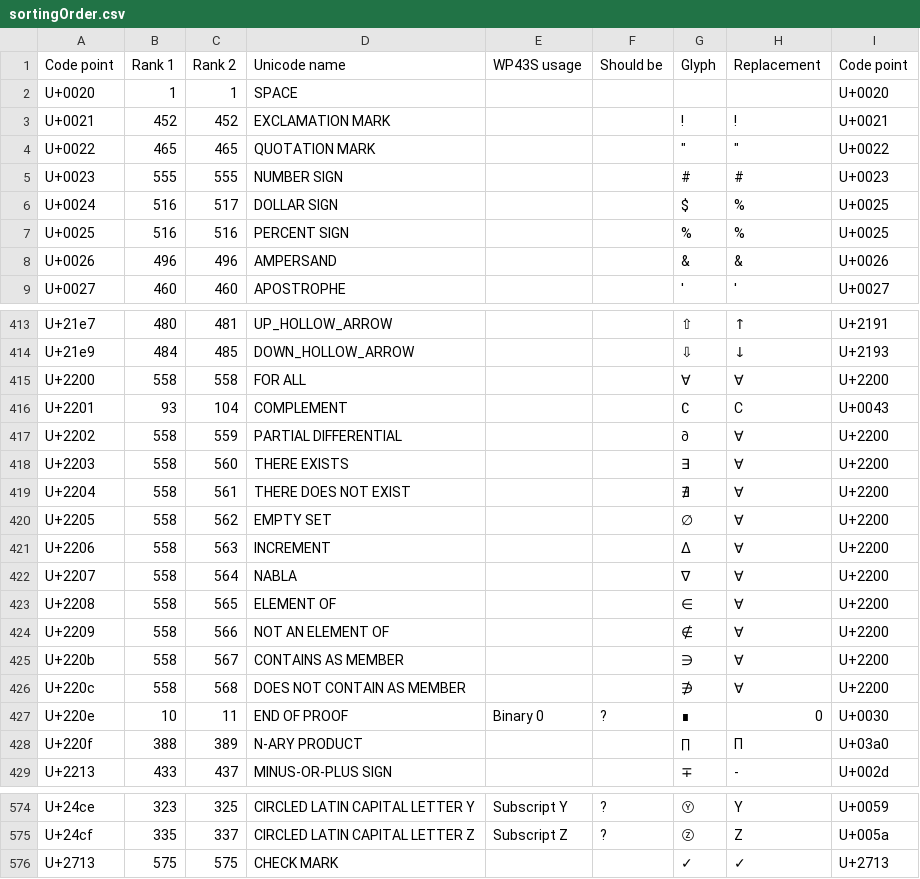
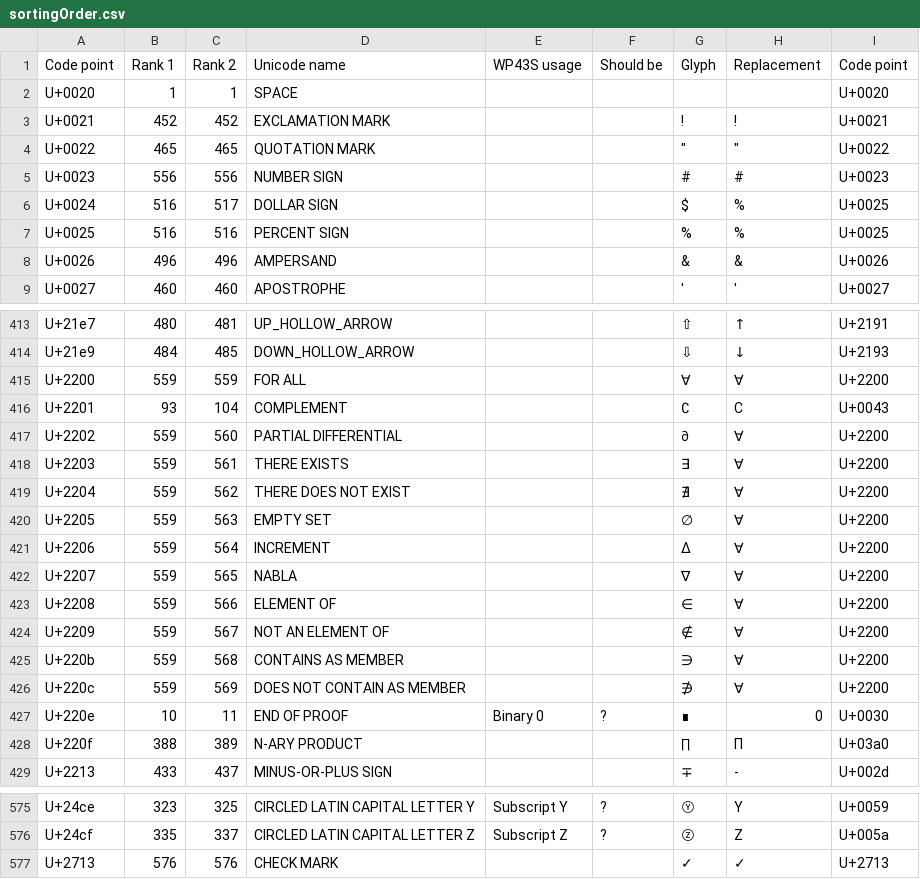
Before and after one commit to semi-simple/C43-mirror, a CSV file: res/fonts/sortingOrder.csv, drawn as a sheet; only a part is shown, gaps mark what is left out; the diff covers the shown part only.

```diff
--- a/res/fonts/sortingOrder.csv
+++ b/res/fonts/sortingOrder.csv
@@ -4,3 +4,3 @@
 "U+0022",465,465,"QUOTATION MARK",,,"""","""","U+0022"
-"U+0023",555,555,"NUMBER SIGN",,,"#","#","U+0023"
+"U+0023",556,556,"NUMBER SIGN",,,"#","#","U+0023"
 "U+0024",516,517,"DOLLAR SIGN",,,"$","%","U+0025"
@@ -414,14 +414,14 @@
 "U+21e9",484,485,"DOWN_HOLLOW_ARROW",,,"⇩","↓","U+2193"
-"U+2200",558,558,"FOR ALL",,,"∀","∀","U+2200"
+"U+2200",559,559,"FOR ALL",,,"∀","∀","U+2200"
 "U+2201",93,104,"COMPLEMENT",,,"∁","C","U+0043"
-"U+2202",558,559,"PARTIAL DIFFERENTIAL",,,"∂","∀","U+2200"
-"U+2203",558,560,"THERE EXISTS",,,"∃","∀","U+2200"
-"U+2204",558,561,"THERE DOES NOT EXIST",,,"∄","∀","U+2200"
-"U+2205",558,562,"EMPTY SET",,,"∅","∀","U+2200"
-"U+2206",558,563,"INCREMENT",,,"∆","∀","U+2200"
-"U+2207",558,564,"NABLA",,,"∇","∀","U+2200"
-"U+2208",558,565,"ELEMENT OF",,,"∈","∀","U+2200"
-"U+2209",558,566,"NOT AN ELEMENT OF",,,"∉","∀","U+2200"
-"U+220b",558,567,"CONTAINS AS MEMBER",,,"∋","∀","U+2200"
-"U+220c",558,568,"DOES NOT CONTAIN AS MEMBER",,,"∌","∀","U+2200"
+"U+2202",559,560,"PARTIAL DIFFERENTIAL",,,"∂","∀","U+2200"
+"U+2203",559,561,"THERE EXISTS",,,"∃","∀","U+2200"
+"U+2204",559,562,"THERE DOES NOT EXIST",,,"∄","∀","U+2200"
+"U+2205",559,563,"EMPTY SET",,,"∅","∀","U+2200"
+"U+2206",559,564,"INCREMENT",,,"∆","∀","U+2200"
+"U+2207",559,565,"NABLA",,,"∇","∀","U+2200"
+"U+2208",559,566,"ELEMENT OF",,,"∈","∀","U+2200"
+"U+2209",559,567,"NOT AN ELEMENT OF",,,"∉","∀","U+2200"
+"U+220b",559,568,"CONTAINS AS MEMBER",,,"∋","∀","U+2200"
+"U+220c",559,569,"DOES NOT CONTAIN AS MEMBER",,,"∌","∀","U+2200"
 "U+220e",10,11,"END OF PROOF","Binary 0","?","∎","0","U+0030"
@@ -575,2 +576,2 @@
 "U+24cf",335,337,"CIRCLED LATIN CAPITAL LETTER Z","Subscript Z","?","Ⓩ","Z","U+005a"
-"U+2713",575,575,"CHECK MARK",,,"✓","✓","U+2713"
+"U+2713",576,576,"CHECK MARK",,,"✓","✓","U+2713"
```
Also changed, not shown: 1 added row and 20 edited cells elsewhere in this file, 8 other files.
